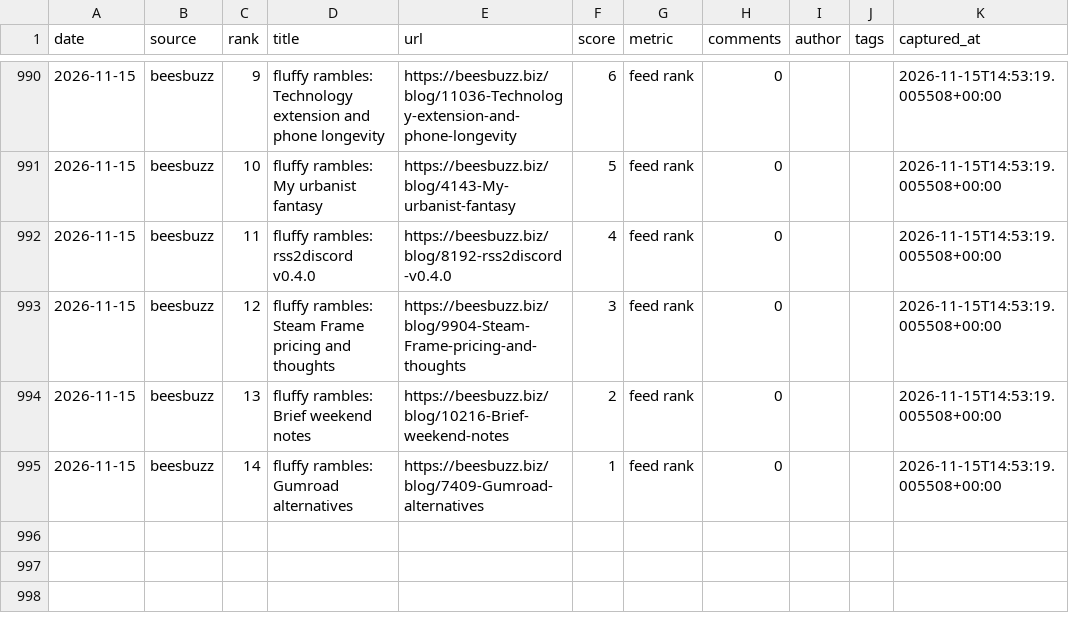
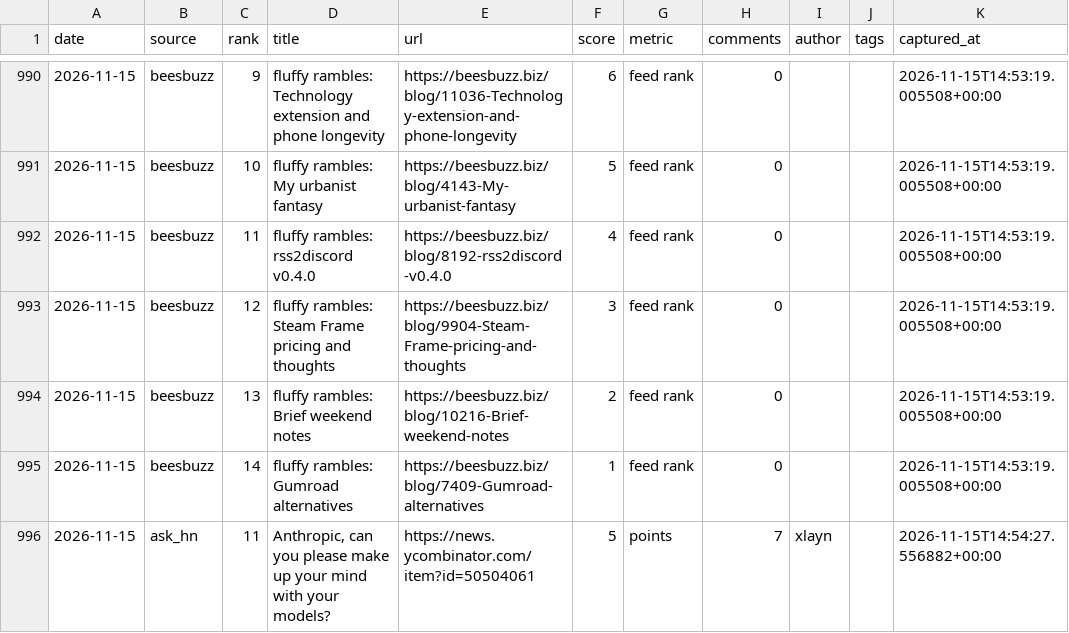
Before and after one commit to zalize-com/trendscope, a CSV file: data/history.csv, drawn as a sheet; only a part is shown, gaps mark what is left out; the diff names each change by its address in the sheet, - before the commit and + after, or states it on an @@ line.

```diff
--- a/data/history.csv
+++ b/data/history.csv
+row 996: 2026-11-15 | ask_hn | 11 | Anthropic, can you please make up your mind with your models? | https://news.ycombinator.com/item?id=50504061 | 5 | points | 7 | xlayn |  | 2026-11-15T14:54:27.556882+00:00
```
Also changed, not shown: data/daily/2026-11-15.csv, data/health-log.csv, 36 other files.
